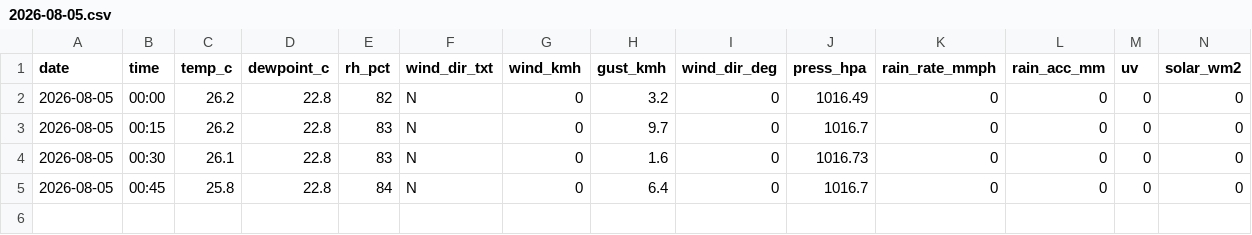
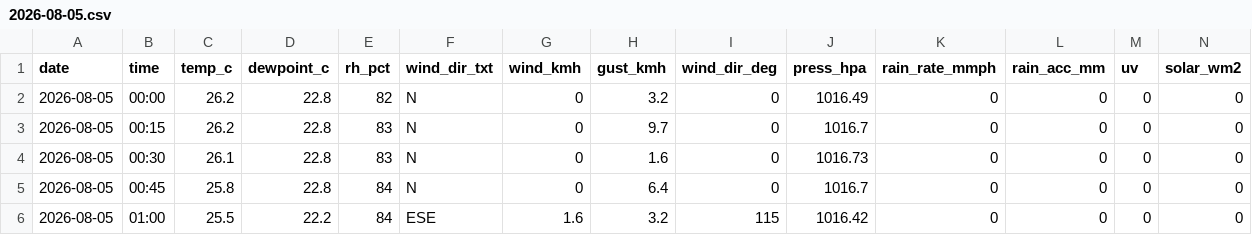
Before and after one commit to max-collinas1/climate-collinas1, a CSV file: data_raw/clean/auto/2026/2026-08-05.csv, drawn as a sheet; only a part is shown; rows hold the shown columns only; the diff names each change by its address in the sheet, - before the commit and + after, or states it on an @@ line.

```diff
--- a/data_raw/clean/auto/2026/2026-08-05.csv
+++ b/data_raw/clean/auto/2026/2026-08-05.csv
+row 6: 2026-08-05 | 01:00 | 25.5 | 22.2 | 84 | ESE | 1.6 | 3.2 | 115 | 1016.42 | 0 | 0 | 0 | 0
```
Also changed, not shown: 3 other files.
